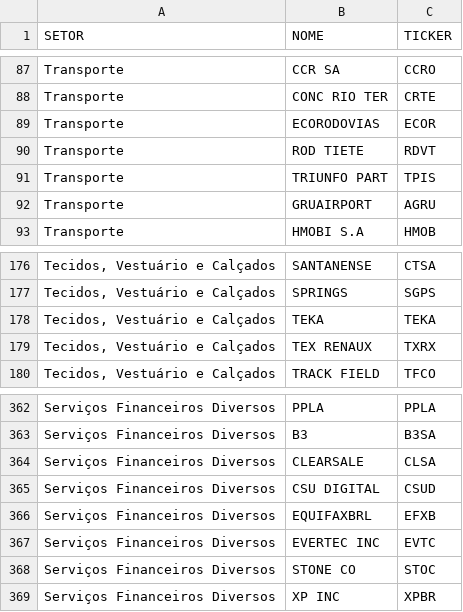
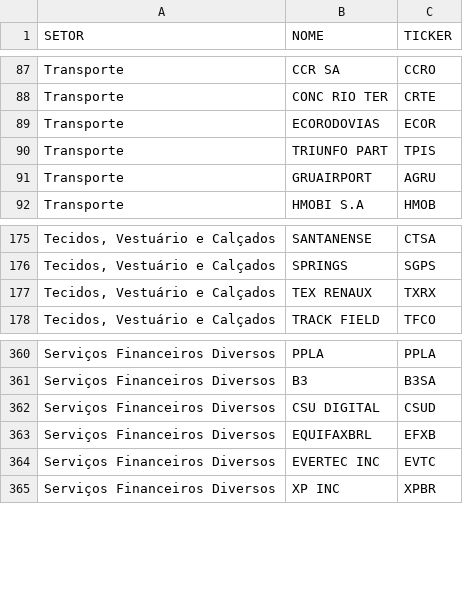
Before and after one commit to leovnoliveira/dash-py-mercado-financeiro, a CSV file: data/setores.csv, drawn as a sheet; only a part is shown, gaps mark what is left out; the diff names each change by its address in the sheet, - before the commit and + after, or states it on an @@ line.

Commit message:
Refactor data files and update economic indicators
- Removed outdated entries from divida_pib.csv and added new data for February 2025.
- Renamed 'DOLAR' to 'USD' in dolar.csv and removed old entries, adding new data up to April 2025.
- Updated inflacao.csv by correcting the value for March 2025 and removing an outdated entry.
- Added new news articles to noticias.csv, reflecting recent economic events and trends.
- Cleaned up setores.csv by removing unnecessary entries from the Transporte and Tecidos sectors.
- Updated tickers.csv to remove obsolete tickers from the list.
- Upgraded poetry.lock to reflect the latest version of dependencies and adjusted markers for compatibility.
- Modified dados_bacen.py to utilize the new currency API for fetching dollar data, improving error handling.

```diff
--- a/data/setores.csv
+++ b/data/setores.csv
-row 90: Transporte | ROD TIETE | RDVT
-row 178: Tecidos, Vestuário e Calçados | TEKA | TEKA
-row 364: Serviços Financeiros Diversos | CLEARSALE | CLSA
-row 368: Serviços Financeiros Diversos | STONE CO | STOC
```
Also changed, not shown: data/divida_pib.csv, data/dolar.csv, 8 other files.
